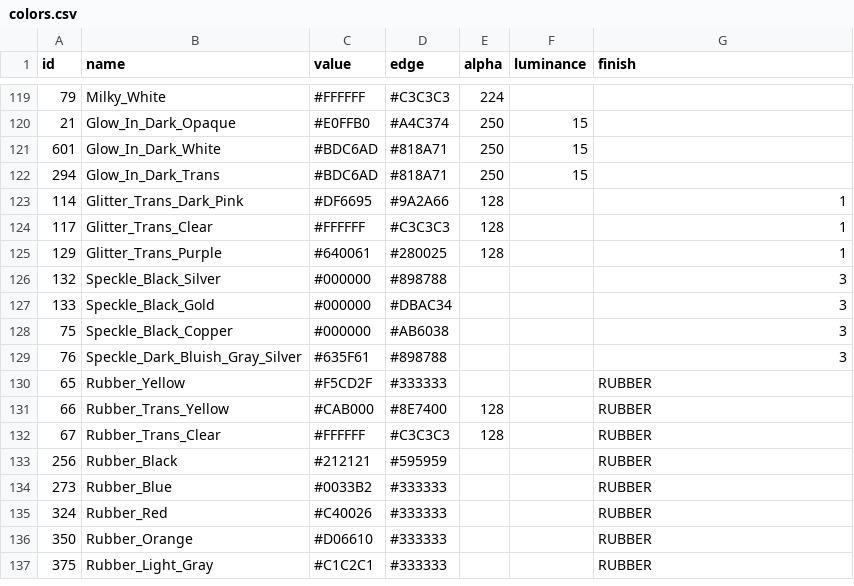
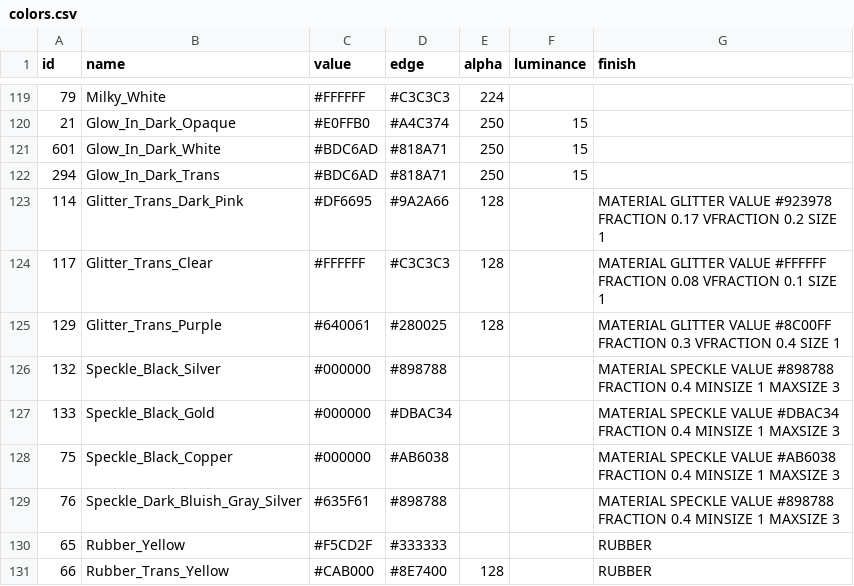
Before and after one commit to Ryan-GG/LessLGEO, a CSV file: web-server/src/main/resources/db/changelog/data/colors.csv, drawn as a sheet; only a part is shown, gaps mark what is left out; the shorter side is filled out with more unchanged rows.

Commit message:
Fix color parser from only loading in last iterable

```diff
--- a/web-server/src/main/resources/db/changelog/data/colors.csv
+++ b/web-server/src/main/resources/db/changelog/data/colors.csv
@@ -122,9 +122,9 @@ id,name,value,edge,alpha,luminance,finish
 294,Glow_In_Dark_Trans,#BDC6AD,#818A71,250,15,
-114,Glitter_Trans_Dark_Pink,#DF6695,#9A2A66,128,,1
-117,Glitter_Trans_Clear,#FFFFFF,#C3C3C3,128,,1
-129,Glitter_Trans_Purple,#640061,#280025,128,,1
-132,Speckle_Black_Silver,#000000,#898788,,,3
-133,Speckle_Black_Gold,#000000,#DBAC34,,,3
-75,Speckle_Black_Copper,#000000,#AB6038,,,3
-76,Speckle_Dark_Bluish_Gray_Silver,#635F61,#898788,,,3
+114,Glitter_Trans_Dark_Pink,#DF6695,#9A2A66,128,,MATERIAL GLITTER VALUE #923978 FRACTION 0.17 VFRACTION 0.2 SIZE 1
+117,Glitter_Trans_Clear,#FFFFFF,#C3C3C3,128,,MATERIAL GLITTER VALUE #FFFFFF FRACTION 0.08 VFRACTION 0.1 SIZE 1
+129,Glitter_Trans_Purple,#640061,#280025,128,,MATERIAL GLITTER VALUE #8C00FF FRACTION 0.3 VFRACTION 0.4 SIZE 1
+132,Speckle_Black_Silver,#000000,#898788,,,MATERIAL SPECKLE VALUE #898788 FRACTION 0.4 MINSIZE 1 MAXSIZE 3
+133,Speckle_Black_Gold,#000000,#DBAC34,,,MATERIAL SPECKLE VALUE #DBAC34 FRACTION 0.4 MINSIZE 1 MAXSIZE 3
+75,Speckle_Black_Copper,#000000,#AB6038,,,MATERIAL SPECKLE VALUE #AB6038 FRACTION 0.4 MINSIZE 1 MAXSIZE 3
+76,Speckle_Dark_Bluish_Gray_Silver,#635F61,#898788,,,MATERIAL SPECKLE VALUE #898788 FRACTION 0.4 MINSIZE 1 MAXSIZE 3
 65,Rubber_Yellow,#F5CD2F,#333333,,,RUBBER
```
Also changed, not shown: 1 other file.
